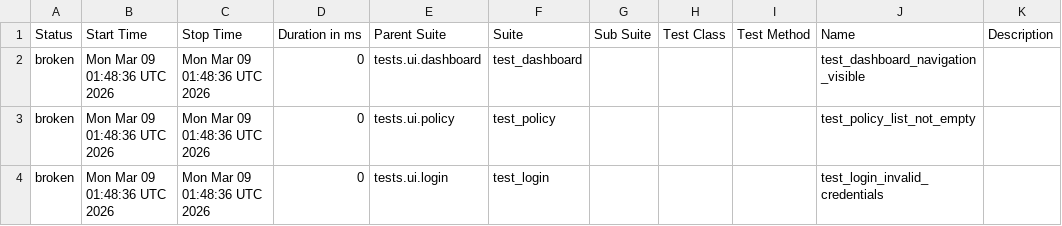
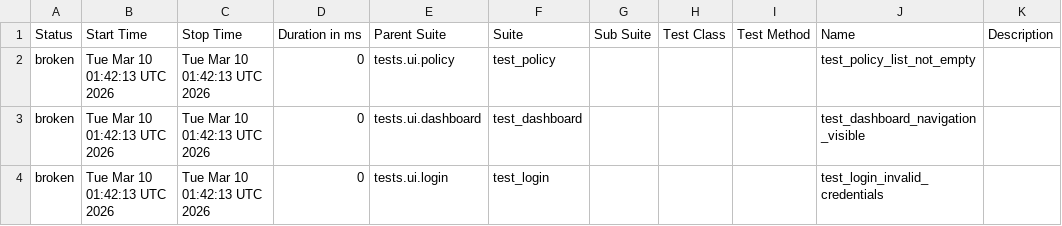
Before and after one commit to DilipAle/rng_ui_tests, a CSV file: customer-portal/data/suites.csv, drawn as a sheet.

```diff
--- a/customer-portal/data/suites.csv
+++ b/customer-portal/data/suites.csv
@@ -1,4 +1,4 @@
 "Status","Start Time","Stop Time","Duration in ms","Parent Suite","Suite","Sub Suite","Test Class","Test Method","Name","Description"
-"broken","Mon Mar 09 01:48:36 UTC 2026","Mon Mar 09 01:48:36 UTC 2026","0","tests.ui.dashboard","test_dashboard","","","","test_dashboard_navigation_visible",""
-"broken","Mon Mar 09 01:48:36 UTC 2026","Mon Mar 09 01:48:36 UTC 2026","0","tests.ui.policy","test_policy","","","","test_policy_list_not_empty",""
-"broken","Mon Mar 09 01:48:36 UTC 2026","Mon Mar 09 01:48:36 UTC 2026","0","tests.ui.login","test_login","","","","test_login_invalid_credentials",""
+"broken","Tue Mar 10 01:42:13 UTC 2026","Tue Mar 10 01:42:13 UTC 2026","0","tests.ui.policy","test_policy","","","","test_policy_list_not_empty",""
+"broken","Tue Mar 10 01:42:13 UTC 2026","Tue Mar 10 01:42:13 UTC 2026","0","tests.ui.dashboard","test_dashboard","","","","test_dashboard_navigation_visible",""
+"broken","Tue Mar 10 01:42:13 UTC 2026","Tue Mar 10 01:42:13 UTC 2026","0","tests.ui.login","test_login","","","","test_login_invalid_credentials",""
```
Also changed, not shown: 25 other files.
